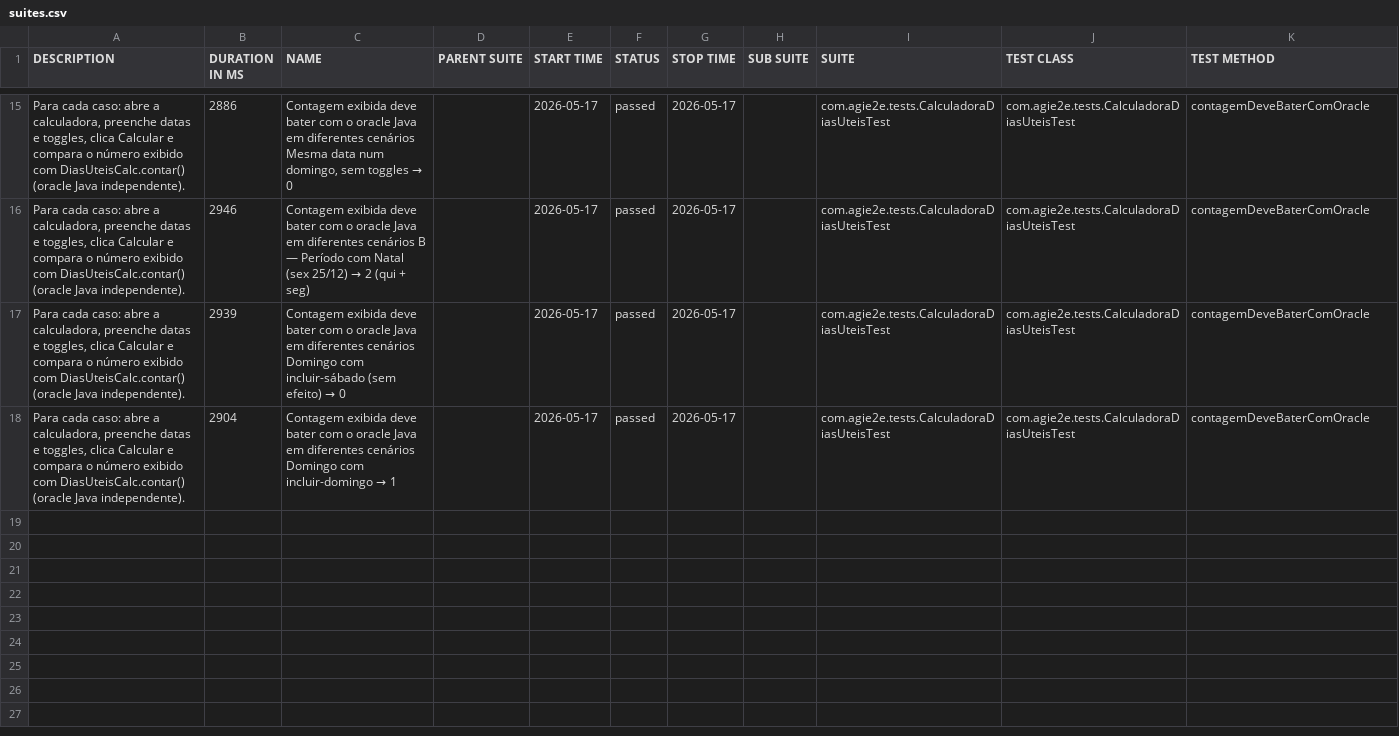
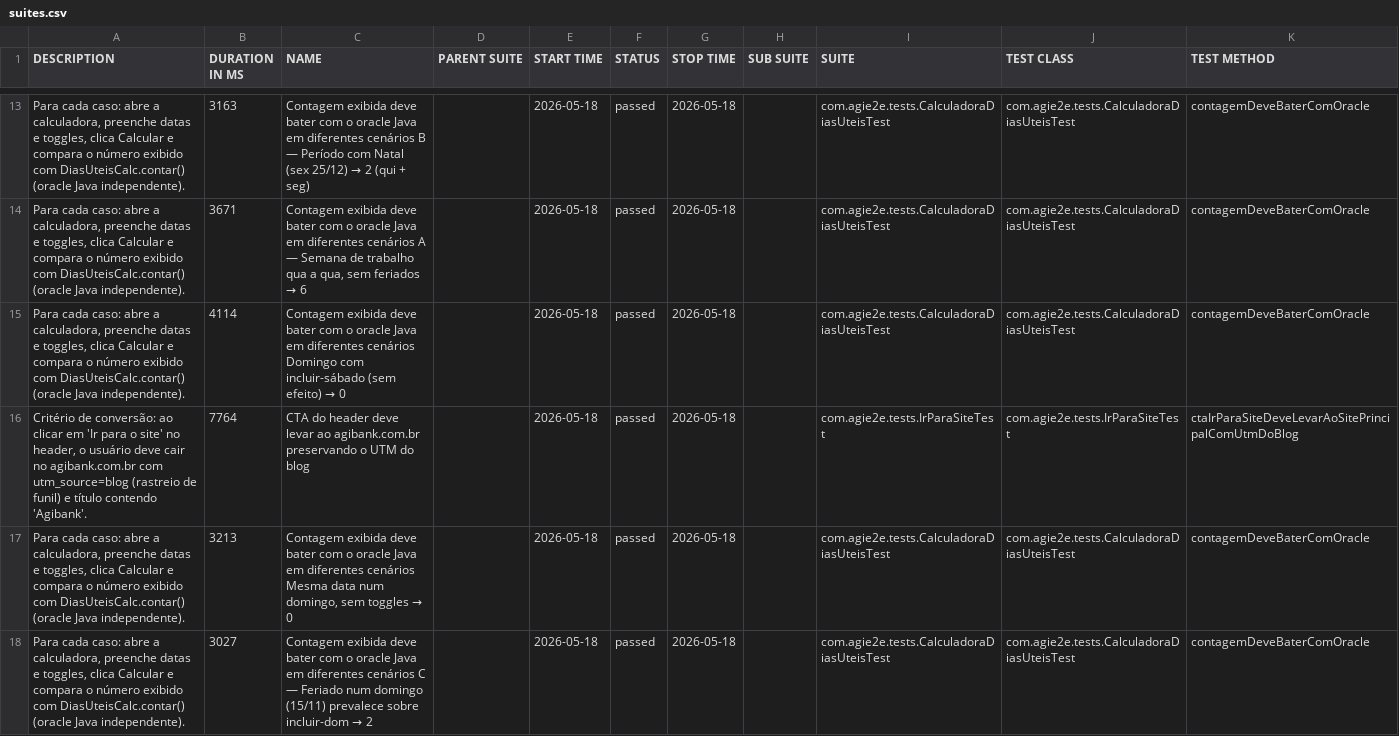
Before and after one commit to silasmarques/agi-e2e, a CSV file: data/suites.csv, drawn as a sheet; only a part is shown, gaps mark what is left out; the diff covers the shown part only.

```diff
--- a/data/suites.csv
+++ b/data/suites.csv
@@ -15,4 +13,6 @@
-"Para cada caso: abre a calculadora, preenche datas e toggles, clica Calcular e compara o número exibido com DiasUteisCalc.contar() (oracle Java independente).","2886","Contagem exibida deve bater com o oracle Java em diferentes cenários Mesma data num domingo, sem toggles → 0","","2026-05-17","passed","2026-05-17","","com.agie2e.tests.CalculadoraDiasUteisTest","com.agie2e.tests.CalculadoraDiasUteisTest","contagemDeveBaterComOracle"
-"Para cada caso: abre a calculadora, preenche datas e toggles, clica Calcular e compara o número exibido com DiasUteisCalc.contar() (oracle Java independente).","2946","Contagem exibida deve bater com o oracle Java em diferentes cenários B — Período com Natal (sex 25/12) → 2 (qui + seg)","","2026-05-17","passed","2026-05-17","","com.agie2e.tests.CalculadoraDiasUteisTest","com.agie2e.tests.CalculadoraDiasUteisTest","contagemDeveBaterComOracle"
-"Para cada caso: abre a calculadora, preenche datas e toggles, clica Calcular e compara o número exibido com DiasUteisCalc.contar() (oracle Java independente).","2939","Contagem exibida deve bater com o oracle Java em diferentes cenários Domingo com incluir-sábado (sem efeito) → 0","","2026-05-17","passed","2026-05-17","","com.agie2e.tests.CalculadoraDiasUteisTest","com.agie2e.tests.CalculadoraDiasUteisTest","contagemDeveBaterComOracle"
-"Para cada caso: abre a calculadora, preenche datas e toggles, clica Calcular e compara o número exibido com DiasUteisCalc.contar() (oracle Java independente).","2904","Contagem exibida deve bater com o oracle Java em diferentes cenários Domingo com incluir-domingo → 1","","2026-05-17","passed","2026-05-17","","com.agie2e.tests.CalculadoraDiasUteisTest","com.agie2e.tests.CalculadoraDiasUteisTest","contagemDeveBaterComOracle"
+"Para cada caso: abre a calculadora, preenche datas e toggles, clica Calcular e compara o número exibido com DiasUteisCalc.contar() (oracle Java independente).","3163","Contagem exibida deve bater com o oracle Java em diferentes cenários B — Período com Natal (sex 25/12) → 2 (qui + seg)","","2026-05-18","passed","2026-05-18","","com.agie2e.tests.CalculadoraDiasUteisTest","com.agie2e.tests.CalculadoraDiasUteisTest","contagemDeveBaterComOracle"
+"Para cada caso: abre a calculadora, preenche datas e toggles, clica Calcular e compara o número exibido com DiasUteisCalc.contar() (oracle Java independente).","3671","Contagem exibida deve bater com o oracle Java em diferentes cenários A — Semana de trabalho qua a qua, sem feriados → 6","","2026-05-18","passed","2026-05-18","","com.agie2e.tests.CalculadoraDiasUteisTest","com.agie2e.tests.CalculadoraDiasUteisTest","contagemDeveBaterComOracle"
+"Para cada caso: abre a calculadora, preenche datas e toggles, clica Calcular e compara o número exibido com DiasUteisCalc.contar() (oracle Java independente).","4114","Contagem exibida deve bater com o oracle Java em diferentes cenários Domingo com incluir-sábado (sem efeito) → 0","","2026-05-18","passed","2026-05-18","","com.agie2e.tests.CalculadoraDiasUteisTest","com.agie2e.tests.CalculadoraDiasUteisTest","contagemDeveBaterComOracle"
+"Critério de conversão: ao clicar em 'Ir para o site' no header, o usuário deve cair no agibank.com.br com utm_source=blog (rastreio de funil) e título contendo 'Agibank'.","7764","CTA do header deve levar ao agibank.com.br preservando o UTM do blog","","2026-05-18","passed","2026-05-18","","com.agie2e.tests.IrParaSiteTest","com.agie2e.tests.IrParaSiteTest","ctaIrParaSiteDeveLevarAoSitePrincipalComUtmDoBlog"
+"Para cada caso: abre a calculadora, preenche datas e toggles, clica Calcular e compara o número exibido com DiasUteisCalc.contar() (oracle Java independente).","3213","Contagem exibida deve bater com o oracle Java em diferentes cenários Mesma data num domingo, sem toggles → 0","","2026-05-18","passed","2026-05-18","","com.agie2e.tests.CalculadoraDiasUteisTest","com.agie2e.tests.CalculadoraDiasUteisTest","contagemDeveBaterComOracle"
+"Para cada caso: abre a calculadora, preenche datas e toggles, clica Calcular e compara o número exibido com DiasUteisCalc.contar() (oracle Java independente).","3027","Contagem exibida deve bater com o oracle Java em diferentes cenários C — Feriado num domingo (15/11) prevalece sobre incluir-dom → 2","","2026-05-18","passed","2026-05-18","","com.agie2e.tests.CalculadoraDiasUteisTest","com.agie2e.tests.CalculadoraDiasUteisTest","contagemDeveBaterComOracle"
```
Also changed, not shown: 4 added rows, 6 removed rows and 25 edited cells elsewhere in this file, data/behaviors.csv, 48 other files.
